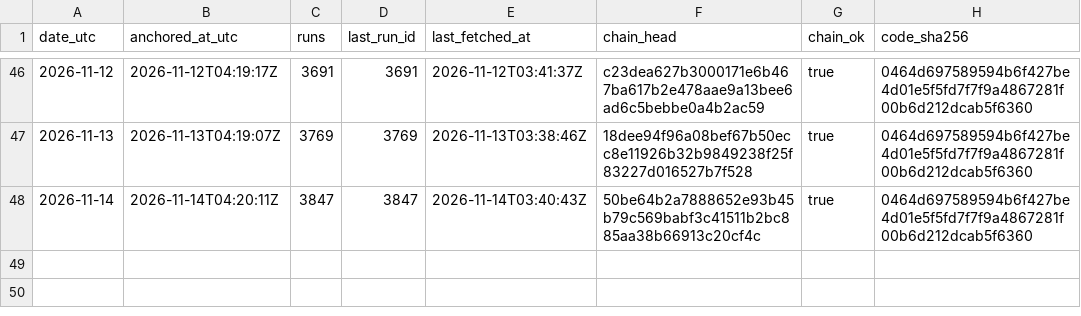
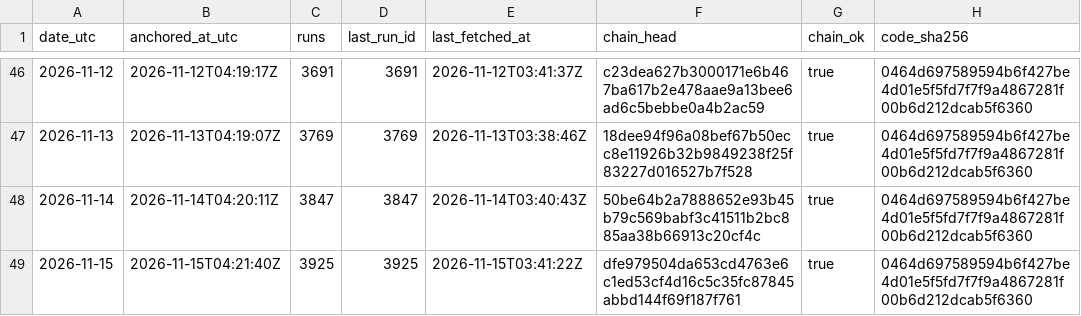
Before and after one commit to kvantixtech/weather-forecast-test, a CSV file: anchors/chain-heads.csv, drawn as a sheet; only a part is shown, gaps mark what is left out.

Commit message:
anchor 2026-11-15: chain head dfe979504da6 (run 3925, 3925 runs, chain_ok=true)

```diff
--- a/anchors/chain-heads.csv
+++ b/anchors/chain-heads.csv
@@ -48 +48,2 @@ date_utc,anchored_at_utc,runs,last_run_id,last_fetched_at,chain_head,chain_ok,co
 2026-11-14,2026-11-14T04:20:11Z,3847,3847,2026-11-14T03:40:43Z,50be64b2a7888652e93b45b79c569babf3c41511b2bc885aa38b66913c20cf4c,true,0464d697589594b6f427be4d01e5f5fd7f7f9a4867281f00b6d212dcab5f6360
+2026-11-15,2026-11-15T04:21:40Z,3925,3925,2026-11-15T03:41:22Z,dfe979504da653cd4763e6c1ed53cf4d16c5c35fc87845abbd144f69f187f761,true,0464d697589594b6f427be4d01e5f5fd7f7f9a4867281f00b6d212dcab5f6360
```
